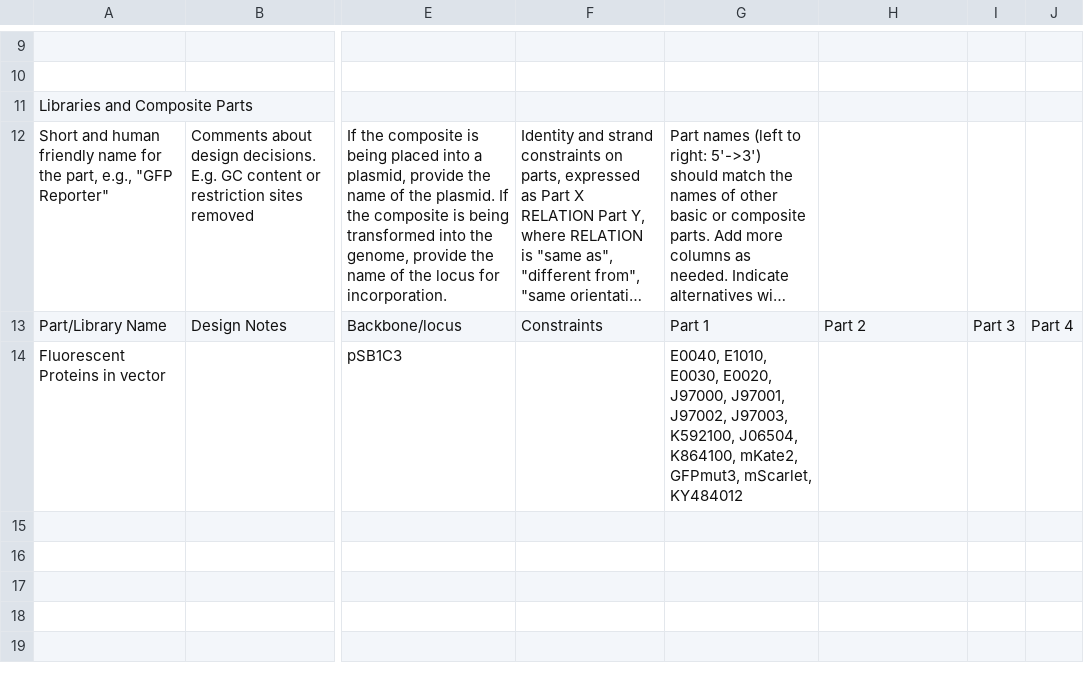
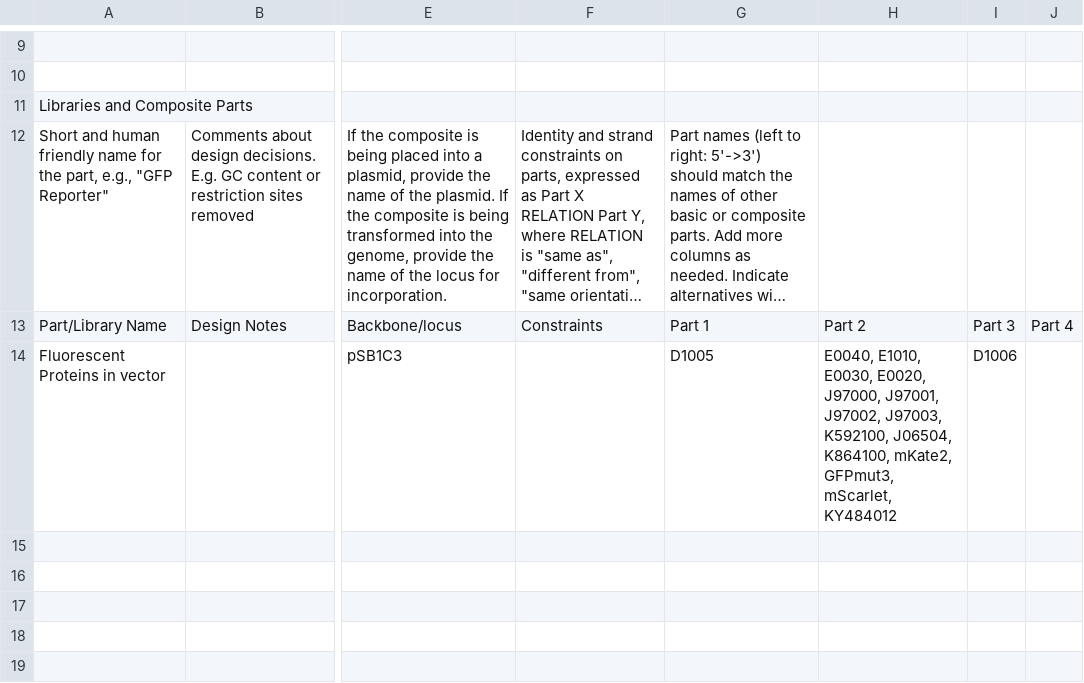
Before and after one commit to iGEM-Engineering/iGEM-distribution, a CSV file: Fluorescent Reporter Proteins/views/Libraries and Composites.csv, drawn as a sheet; only a part is shown, gaps mark what is left out; long unchanged cells end in …; the diff names each change by its address in the sheet, - before the commit and + after, or states it on an @@ line.

```diff
--- a/Fluorescent Reporter Proteins/views/Libraries and Composites.csv
+++ b/Fluorescent Reporter Proteins/views/Libraries and Composites.csv
-G14: E0040, E1010, E0030, E0020, J97000, J97001, J97002, J97003, K592100, J06504, K864100, mKate2, GFPmut3, mScarlet, KY484012
+G14: D1005
-H14: (empty)
+H14: E0040, E1010, E0030, E0020, J97000, J97001, J97002, J97003, K592100, J06504, K864100, mKate2, GFPmut3, mScarlet, KY484012
-I14: (empty)
+I14: D1006
```
Also changed, not shown: Fluorescent Reporter Proteins/views/Parts and Devices.csv, 1 other file.
